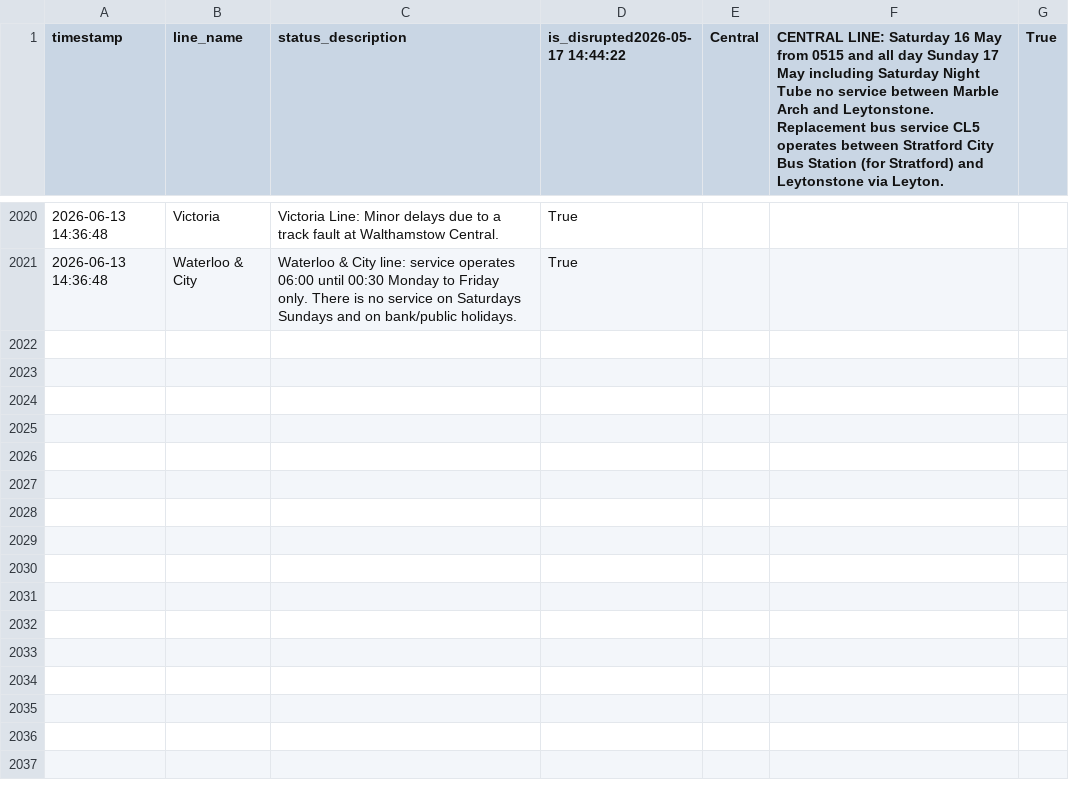
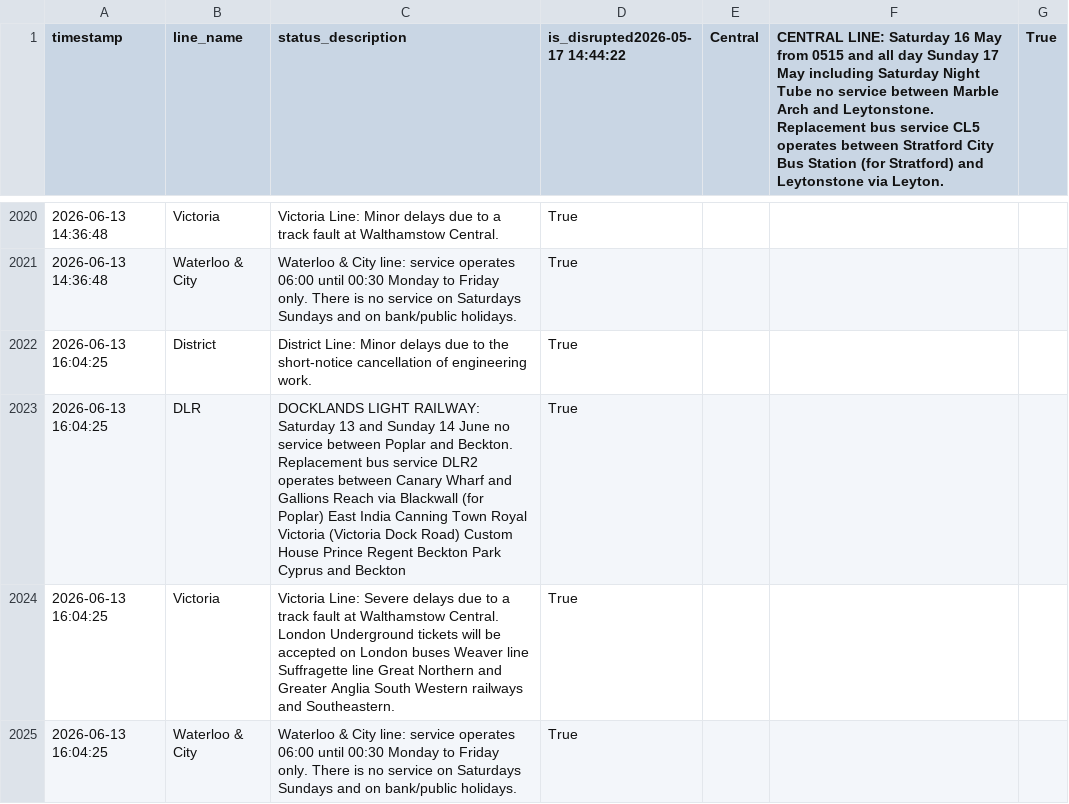
Before and after one commit to CharleyYeung/Data_Analysis, a CSV file: TfL-Realtime-Track/disruption_history.csv, drawn as a sheet; only a part is shown, gaps mark what is left out.

```diff
--- a/TfL-Realtime-Track/disruption_history.csv
+++ b/TfL-Realtime-Track/disruption_history.csv
@@ -2021 +2021,5 @@ timestamp,line_name,status_description,is_disrupted2026-05-17 14:44:22,Central,C
 2026-06-13 14:36:48,Waterloo & City,Waterloo & City line: service operates 06:00 until 00:30  Monday to Friday only. There is no service on Saturdays  Sundays and on bank/public holidays.,True
+2026-06-13 16:04:25,District,District Line: Minor delays due to the short-notice cancellation of engineering work. ,True
+2026-06-13 16:04:25,DLR,DOCKLANDS LIGHT RAILWAY: Saturday 13 and Sunday 14 June  no service between Poplar and Beckton. Replacement bus service DLR2 operates between Canary Wharf and Gallions Reach via Blackwall (for Poplar)  East India  Canning Town  Royal Victoria (Victoria Dock Road)  Custom House  Prince Regent  Beckton Park  Cyprus and Beckton ,True
+2026-06-13 16:04:25,Victoria,Victoria Line: Severe delays due to a track fault at Walthamstow Central. London Underground tickets will be accepted on London buses  Weaver line  Suffragette line  Great Northern and Greater Anglia South Western railways and Southeastern.	 ,True
+2026-06-13 16:04:25,Waterloo & City,Waterloo & City line: service operates 06:00 until 00:30  Monday to Friday only. There is no service on Saturdays  Sundays and on bank/public holidays.,True
```
Also changed, not shown: 1 other file.
